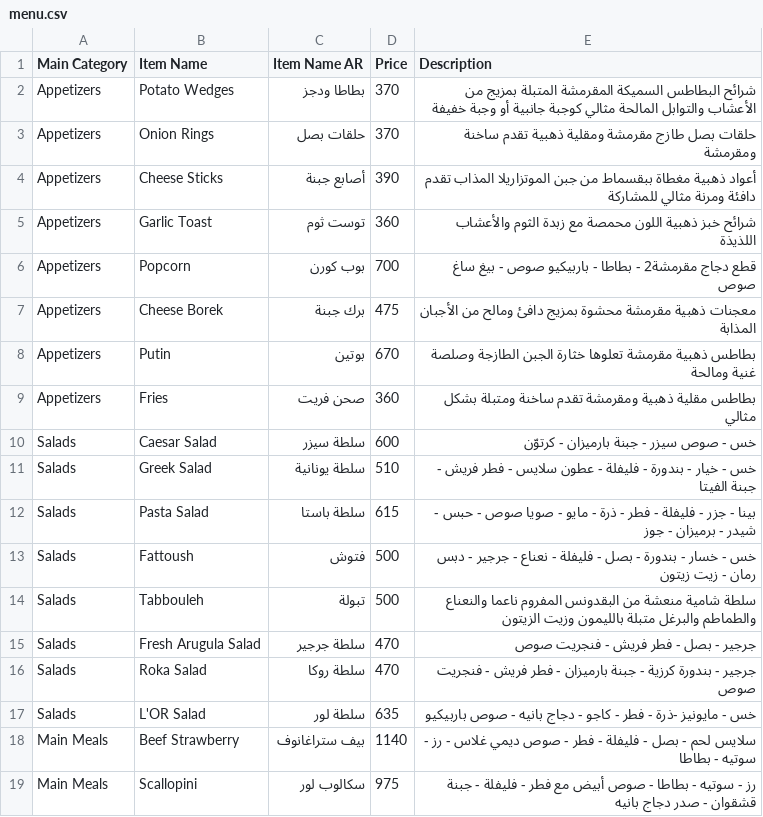
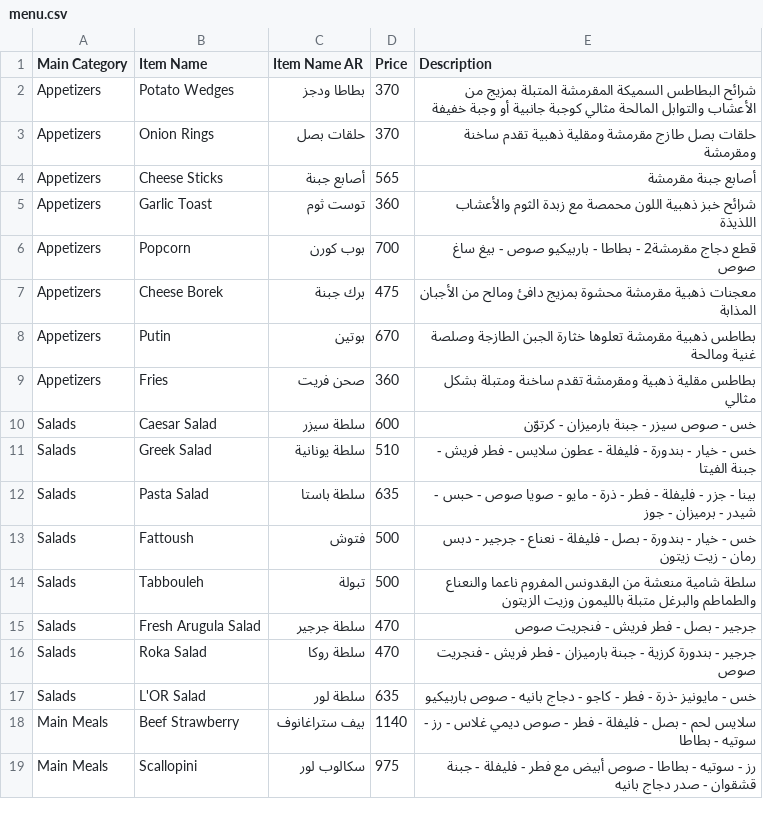
Before and after one commit to LOR-Aleppo/Menu, a CSV file: menu.csv, drawn as a sheet; only a part is shown.

Commit message:
Update menu.csv

```diff
--- a/menu.csv
+++ b/menu.csv
@@ -3,3 +3,3 @@ Appetizers,Potato Wedges,بطاطا ودجز,370,شرائح البطاطس ال
 Appetizers,Onion Rings,حلقات بصل,370,حلقات بصل طازج مقرمشة ومقلية ذهبية تقدم ساخنة ومقرمشة
-Appetizers,Cheese Sticks,أصابع جبنة,390,أعواد ذهبية مغطاة ببقسماط من جبن الموتزاريلا المذاب تقدم دافئة ومرنة مثالي للمشاركة
+Appetizers,Cheese Sticks,أصابع جبنة,565,أصابع جبنة مقرمشة
 Appetizers,Garlic Toast,توست ثوم,360,شرائح خبز ذهبية اللون محمصة مع زبدة الثوم والأعشاب اللذيذة
@@ -11,4 +11,4 @@ Salads,Caesar Salad,سلطة سيزر,600,خس - صوص سيزر - جبنة با
 Salads,Greek Salad,سلطة يونانية,510,خس - خيار - بندورة - فليفلة - عطون سلايس - فطر فريش - جبنة الفيتا
-Salads,Pasta Salad,سلطة باستا,615,بينا - جزر - فليفلة - فطر - ذرة - مايو - صويا صوص - حبس - شيدر - برميزان - جوز
-Salads,Fattoush,فتوش,500,خس - خسار - بندورة - بصل - فليفلة - نعناع - جرجير - دبس رمان - زيت زيتون
+Salads,Pasta Salad,سلطة باستا,635,بينا - جزر - فليفلة - فطر - ذرة - مايو - صويا صوص - حبس - شيدر - برميزان - جوز
+Salads,Fattoush,فتوش,500,خس - خيار - بندورة - بصل - فليفلة - نعناع - جرجير - دبس رمان - زيت زيتون
 Salads,Tabbouleh,تبولة,500,سلطة شامية منعشة من البقدونس المفروم ناعما والنعناع والطماطم والبرغل متبلة بالليمون وزيت الزيتون
```
